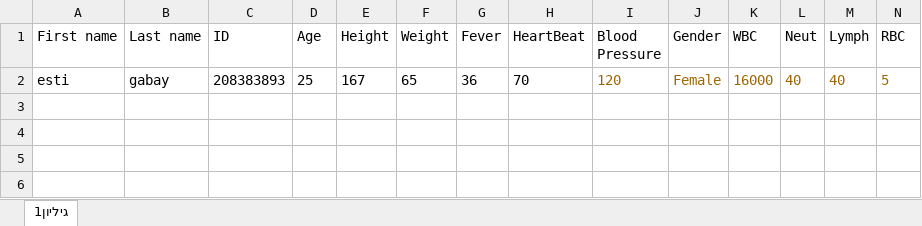
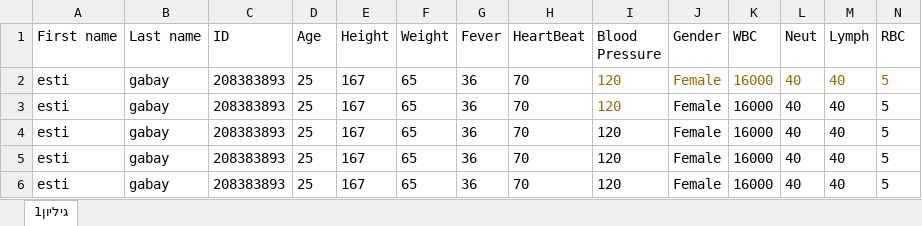
Before and after one commit to yamb1254/QA-project, an Excel workbook: patients/208383893.xlsx, sheet גיליון1, drawn as a sheet; only a part is shown; values as stored, in another font and other column widths than the file's, no borders; removed rows and columns are numbered as before the commit, all else as after; rows hold the shown columns only; the diff names each change by its address in the sheet, - before the commit and + after, or states it on an @@ line.

```diff
--- a/patients/208383893.xlsx (sheet גיליון1)
+++ b/patients/208383893.xlsx (sheet גיליון1)
-row 3: (empty)
-row 4: (empty)
+row 3: esti | gabay | 208383893 | 25 | 167 | 65 | 36 | 70 | 120 | Female | 16000 | 40 | 40 | 5
+row 4: esti | gabay | 208383893 | 25 | 167 | 65 | 36 | 70 | 120 | Female | 16000 | 40 | 40 | 5
+row 5: esti | gabay | 208383893 | 25 | 167 | 65 | 36 | 70 | 120 | Female | 16000 | 40 | 40 | 5
+row 6: esti | gabay | 208383893 | 25 | 167 | 65 | 36 | 70 | 120 | Female | 16000 | 40 | 40 | 5
```
Also changed, not shown: LoginInfo.xlsx, patients/315616169.xlsx, 15 other files.
